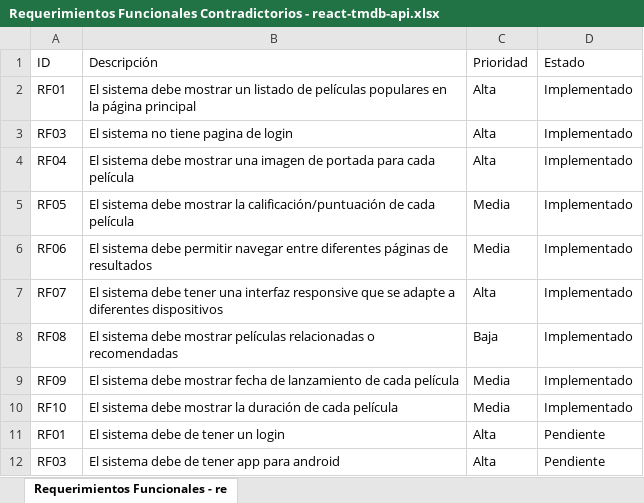
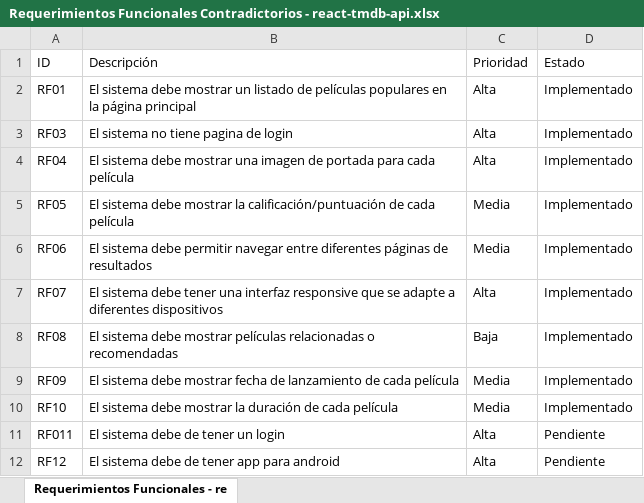
Before and after one commit to toshioshurei/Ilian-Kelso-TestingAI, an Excel workbook: Documentacion/Requerimientos Funcionales Contradictorios - react-tmdb-api.xlsx, sheet Requerimientos Funcionales - re, drawn as a sheet; values as stored, in another font and other column widths than the file's, no borders; charts and pictures and table styles not drawn; the diff names each change by its address in the sheet, - before the commit and + after, or states it on an @@ line.

Commit message:
Actualizar documentacion

```diff
--- a/Documentacion/Requerimientos Funcionales Contradictorios - react-tmdb-api.xlsx (sheet Requerimientos Funcionales - re)
+++ b/Documentacion/Requerimientos Funcionales Contradictorios - react-tmdb-api.xlsx (sheet Requerimientos Funcionales - re)
-A11 (ID): RF01
+A11 (ID): RF011
-A12 (ID): RF03
+A12 (ID): RF12
```
Also changed, not shown: Documentacion/Requerimientos Funcionales - react-tmdb-api.xlsx, Documentacion/Requerimientos No Funcionales - react-tmdb-api.xlsx, 3 other files.
